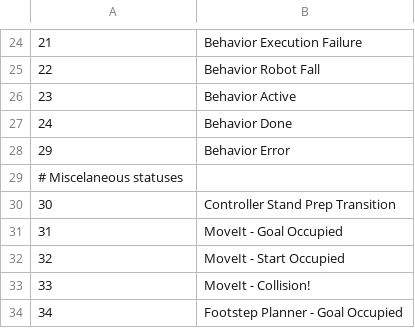
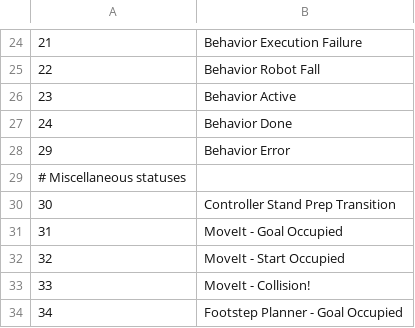
Before and after one commit to team-vigir/vigir_ocs_msgs, a CSV file: include/vigir_ocs_msgs/messages.csv, drawn as a sheet; only a part is shown, gaps mark what is left out.

Commit message:
Fix typos

```diff
--- a/include/vigir_ocs_msgs/messages.csv
+++ b/include/vigir_ocs_msgs/messages.csv
@@ -28,3 +28,3 @@
 29,Behavior Error
-# Miscelaneous statuses
+# Miscellaneous statuses
 30,Controller Stand Prep Transition
```
Also changed, not shown: 3 other files.
